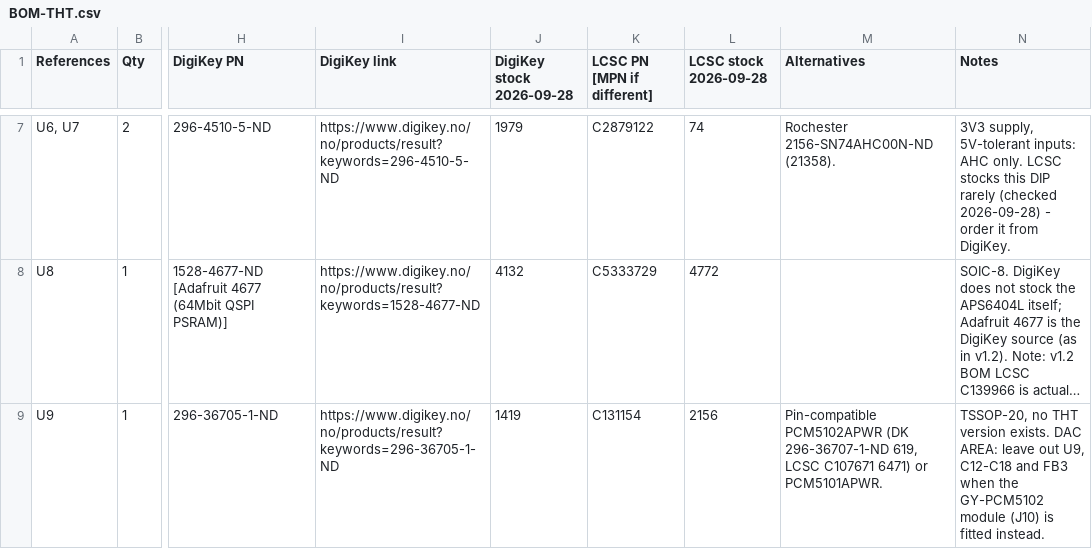
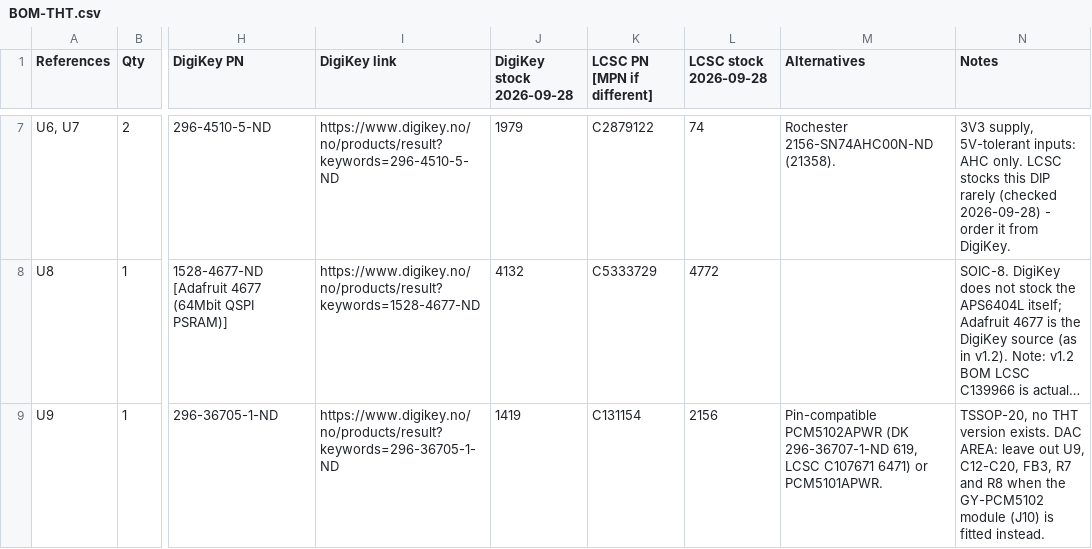
Before and after one commit to waagbo/picogus, a CSV file: hw-tht/BOM-THT.csv, drawn as a sheet; only a part is shown, gaps mark what is left out; long unchanged cells end in …; the diff covers the shown part only; the diff names each change by its address in the sheet, - before the commit and + after, or states it on an @@ line.

```diff
--- a/hw-tht/BOM-THT.csv
+++ b/hw-tht/BOM-THT.csv
-N9 (Notes): …out U9, C12-C18 and FB3 when the…
+N9 (Notes): …out U9, C12-C20, FB3, R7 and R8 when the…
```
Also changed, not shown: 3 edited cells elsewhere in this file, 4 other files.
